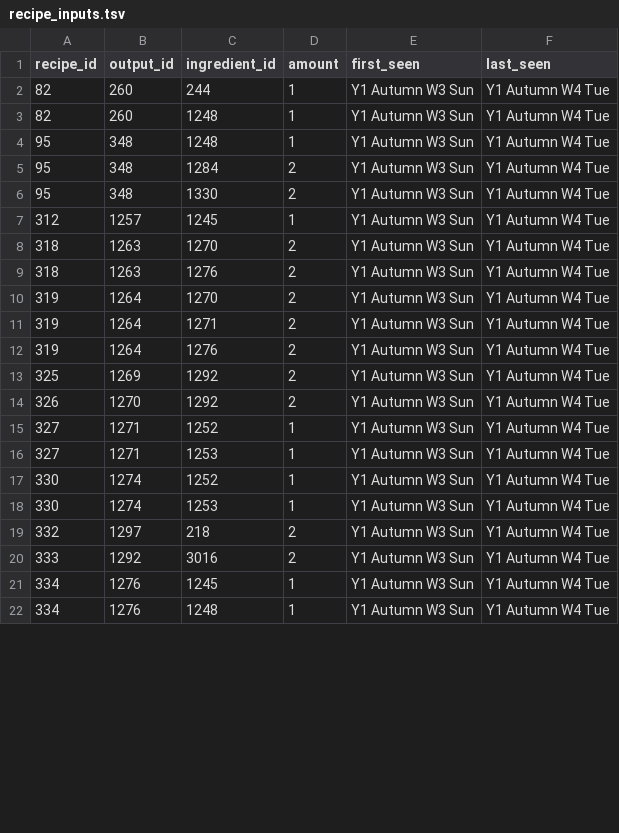
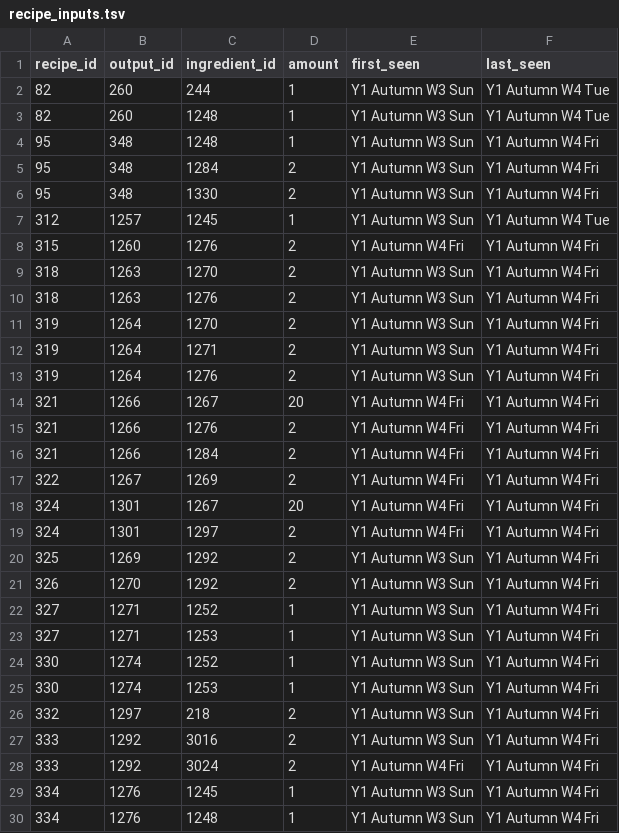
Before and after one commit to njlipinski/tr-tool, a TSV file: data/recipe_inputs.tsv, drawn as a sheet; only a part is shown; the diff covers the shown part only.

```diff
--- a/data/recipe_inputs.tsv
+++ b/data/recipe_inputs.tsv
@@ -3,20 +3,28 @@ recipe_id	output_id	ingredient_id	amount	first_seen	last_seen
 82	260	1248	1	Y1 Autumn W3 Sun	Y1 Autumn W4 Tue
-95	348	1248	1	Y1 Autumn W3 Sun	Y1 Autumn W4 Tue
-95	348	1284	2	Y1 Autumn W3 Sun	Y1 Autumn W4 Tue
-95	348	1330	2	Y1 Autumn W3 Sun	Y1 Autumn W4 Tue
+95	348	1248	1	Y1 Autumn W3 Sun	Y1 Autumn W4 Fri
+95	348	1284	2	Y1 Autumn W3 Sun	Y1 Autumn W4 Fri
+95	348	1330	2	Y1 Autumn W3 Sun	Y1 Autumn W4 Fri
 312	1257	1245	1	Y1 Autumn W3 Sun	Y1 Autumn W4 Tue
-318	1263	1270	2	Y1 Autumn W3 Sun	Y1 Autumn W4 Tue
-318	1263	1276	2	Y1 Autumn W3 Sun	Y1 Autumn W4 Tue
-319	1264	1270	2	Y1 Autumn W3 Sun	Y1 Autumn W4 Tue
-319	1264	1271	2	Y1 Autumn W3 Sun	Y1 Autumn W4 Tue
-319	1264	1276	2	Y1 Autumn W3 Sun	Y1 Autumn W4 Tue
-325	1269	1292	2	Y1 Autumn W3 Sun	Y1 Autumn W4 Tue
-326	1270	1292	2	Y1 Autumn W3 Sun	Y1 Autumn W4 Tue
-327	1271	1252	1	Y1 Autumn W3 Sun	Y1 Autumn W4 Tue
-327	1271	1253	1	Y1 Autumn W3 Sun	Y1 Autumn W4 Tue
-330	1274	1252	1	Y1 Autumn W3 Sun	Y1 Autumn W4 Tue
-330	1274	1253	1	Y1 Autumn W3 Sun	Y1 Autumn W4 Tue
-332	1297	218	2	Y1 Autumn W3 Sun	Y1 Autumn W4 Tue
-333	1292	3016	2	Y1 Autumn W3 Sun	Y1 Autumn W4 Tue
-334	1276	1245	1	Y1 Autumn W3 Sun	Y1 Autumn W4 Tue
-334	1276	1248	1	Y1 Autumn W3 Sun	Y1 Autumn W4 Tue
+315	1260	1276	2	Y1 Autumn W4 Fri	Y1 Autumn W4 Fri
+318	1263	1270	2	Y1 Autumn W3 Sun	Y1 Autumn W4 Fri
+318	1263	1276	2	Y1 Autumn W3 Sun	Y1 Autumn W4 Fri
+319	1264	1270	2	Y1 Autumn W3 Sun	Y1 Autumn W4 Fri
+319	1264	1271	2	Y1 Autumn W3 Sun	Y1 Autumn W4 Fri
+319	1264	1276	2	Y1 Autumn W3 Sun	Y1 Autumn W4 Fri
+321	1266	1267	20	Y1 Autumn W4 Fri	Y1 Autumn W4 Fri
+321	1266	1276	2	Y1 Autumn W4 Fri	Y1 Autumn W4 Fri
+321	1266	1284	2	Y1 Autumn W4 Fri	Y1 Autumn W4 Fri
+322	1267	1269	2	Y1 Autumn W4 Fri	Y1 Autumn W4 Fri
+324	1301	1267	20	Y1 Autumn W4 Fri	Y1 Autumn W4 Fri
+324	1301	1297	2	Y1 Autumn W4 Fri	Y1 Autumn W4 Fri
+325	1269	1292	2	Y1 Autumn W3 Sun	Y1 Autumn W4 Fri
+326	1270	1292	2	Y1 Autumn W3 Sun	Y1 Autumn W4 Fri
+327	1271	1252	1	Y1 Autumn W3 Sun	Y1 Autumn W4 Fri
+327	1271	1253	1	Y1 Autumn W3 Sun	Y1 Autumn W4 Fri
+330	1274	1252	1	Y1 Autumn W3 Sun	Y1 Autumn W4 Fri
+330	1274	1253	1	Y1 Autumn W3 Sun	Y1 Autumn W4 Fri
+332	1297	218	2	Y1 Autumn W3 Sun	Y1 Autumn W4 Fri
+333	1292	3016	2	Y1 Autumn W3 Sun	Y1 Autumn W4 Fri
+333	1292	3024	2	Y1 Autumn W4 Fri	Y1 Autumn W4 Fri
+334	1276	1245	1	Y1 Autumn W3 Sun	Y1 Autumn W4 Fri
+334	1276	1248	1	Y1 Autumn W3 Sun	Y1 Autumn W4 Fri
```
Also changed, not shown: 9 added rows and 75 edited cells elsewhere in this file, data/dish_ingredients.tsv, 19 other files.
